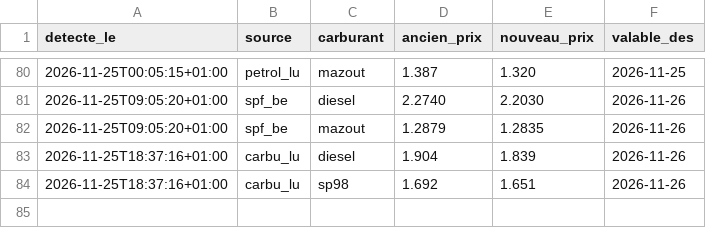
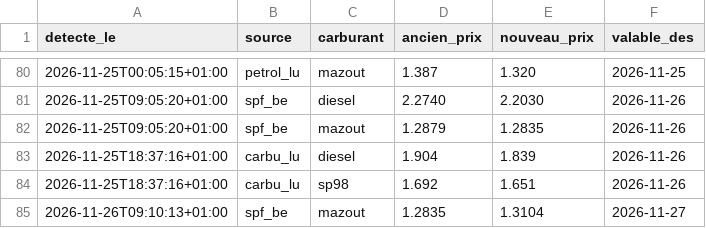
Before and after one commit to GuillDecker/Fuel-Alert-Bot, a CSV file: history.csv, drawn as a sheet; only a part is shown, gaps mark what is left out; the diff names each change by its address in the sheet, - before the commit and + after, or states it on an @@ line.

```diff
--- a/history.csv
+++ b/history.csv
+row 85: 2026-11-26T09:10:13+01:00 | spf_be | mazout | 1.2835 | 1.3104 | 2026-11-27
```
Also changed, not shown: 1 other file.
